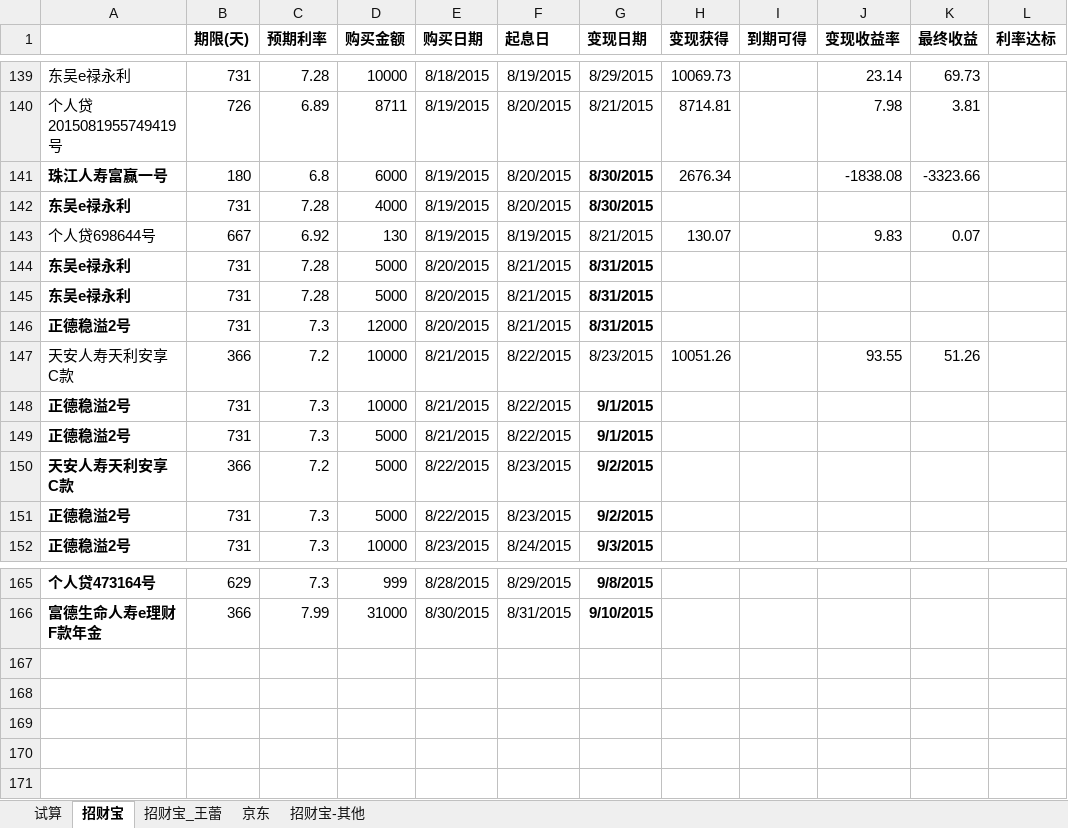
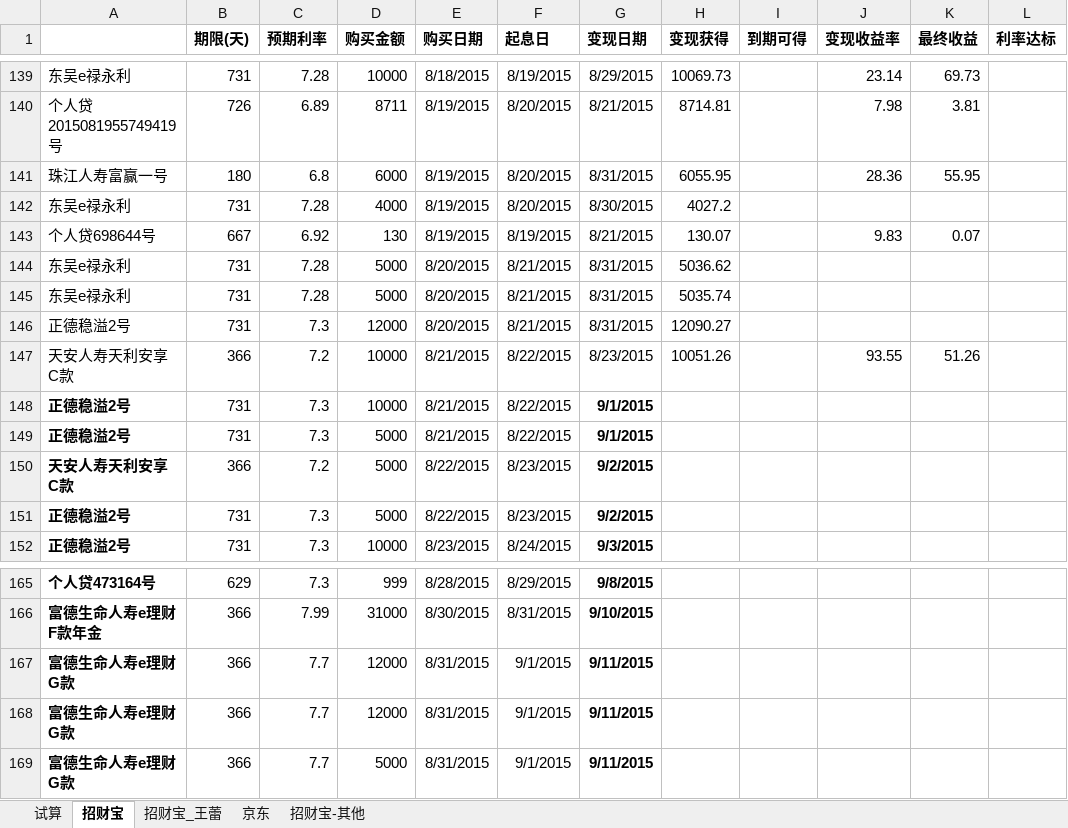
Before and after one commit to cnmud/832588m1pwG22w5t74PT0odv657C7m, an Excel workbook: 我的家/招财宝.xlsx, sheet 招财宝, drawn as a sheet; only a part is shown, gaps mark what is left out; values as stored, in another font and other column widths than the file's, no borders; the diff names each change by its address in the sheet, - before the commit and + after, or states it on an @@ line.

```diff
--- a/我的家/招财宝.xlsx (sheet 招财宝)
+++ b/我的家/招财宝.xlsx (sheet 招财宝)
-A141:A142 bold: on
+A141:A142 bold: off
-G141 (变现日期): 8/30/2015
+G141 (变现日期): 8/31/2015
-G141:G142 bold: on
+G141:G142 bold: off
-H141 (变现获得): 2676.34
+H141 (变现获得): 6055.95
-J141 (变现收益率): -1838.08
+J141 (变现收益率): 28.36
-K141 (最终收益): -3323.66
+K141 (最终收益): 55.95
-H142 (变现获得): (empty)
+H142 (变现获得): 4027.2
-A144:A146 bold: on
+A144:A146 bold: off
-G144:G146 bold: on
+G144:G146 bold: off
-H144 (变现获得): (empty)
+H144 (变现获得): 5036.62
-H145 (变现获得): (empty)
+H145 (变现获得): 5035.74
-H146 (变现获得): (empty)
+H146 (变现获得): 12090.27
+row 167: 富德生命人寿e理财G款 | 366 | 7.7 | 12000 | 8/31/2015 | 9/1/2015 | 9/11/2015
+row 168: 富德生命人寿e理财G款 | 366 | 7.7 | 12000 | 8/31/2015 | 9/1/2015 | 9/11/2015
+row 169: 富德生命人寿e理财G款 | 366 | 7.7 | 5000 | 8/31/2015 | 9/1/2015 | 9/11/2015
```
Also changed, not shown: 1 other file.
